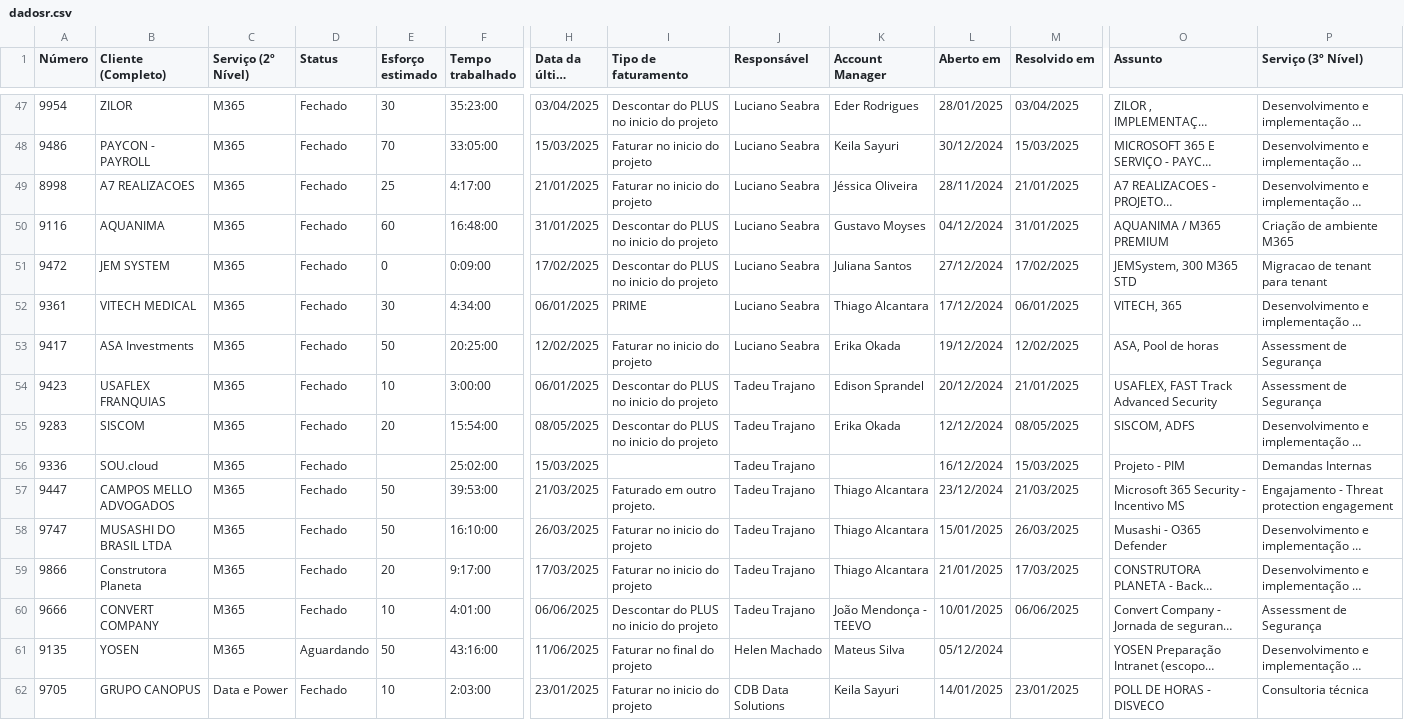
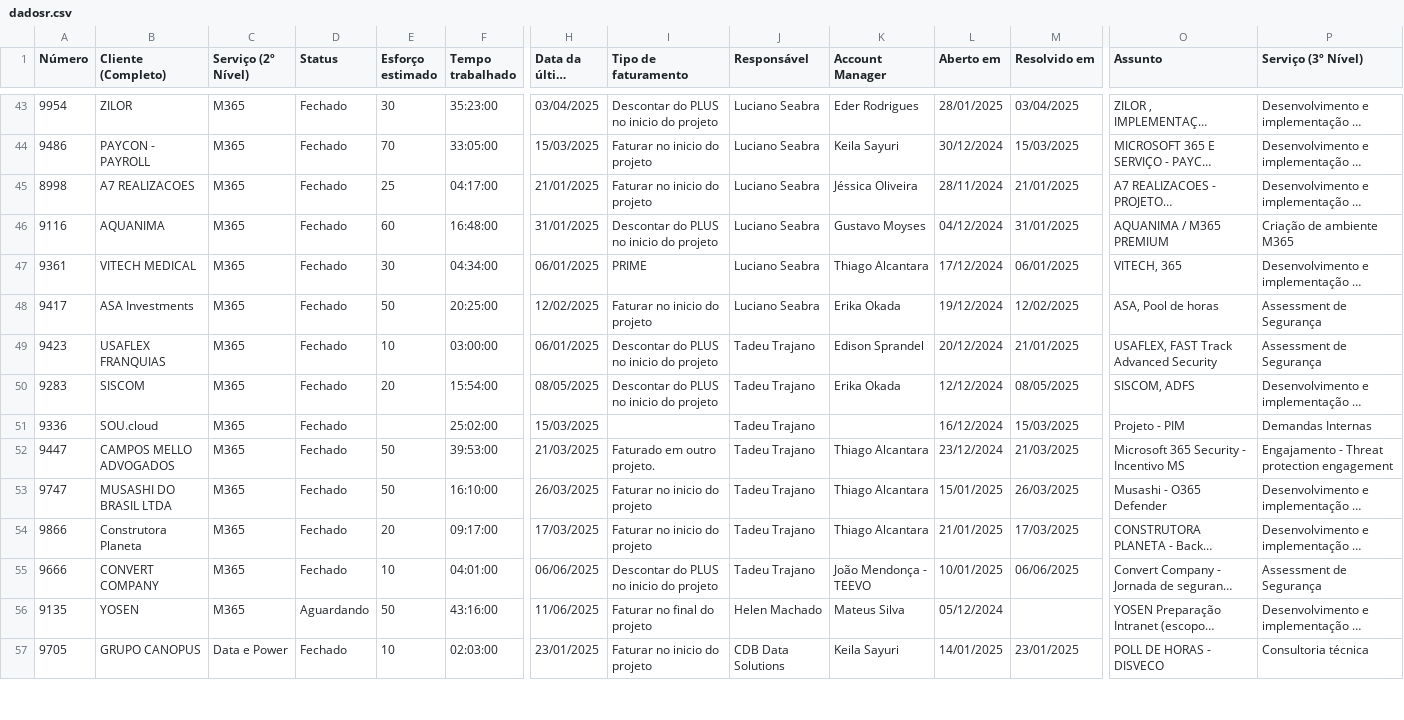
Before and after one commit to eduardokochhann/app.control360.pmo, a CSV file: data/dadosr.csv, drawn as a sheet; only a part is shown, gaps mark what is left out; long unchanged cells end in …; removed rows and columns are numbered as before the commit, all else as after; rows hold the shown columns only; the diff covers the shown part only; the diff names each change by its address in the sheet, - before the commit and + after, or states it on an @@ line.

Commit message:
Create Status Report por Periodo

```diff
--- a/data/dadosr.csv
+++ b/data/dadosr.csv
-F45 (Tempo trabalhado): 4:17:00
+F45 (Tempo trabalhado): 04:17:00
-row 51: 9472 | JEM SYSTEM | M365 | Fechado | 0 | 0:09:00 | 17/02/2025 | Descontar do PLUS no inicio do projeto | Luciano Seabra | Juliana Santos | 27/12/2024 | 17/02/2025 | JEMSystem, 300 M365 STD | Migracao de tenant para tenant
-F47 (Tempo trabalhado): 4:34:00
+F47 (Tempo trabalhado): 04:34:00
-F49 (Tempo trabalhado): 3:00:00
+F49 (Tempo trabalhado): 03:00:00
-F54 (Tempo trabalhado): 9:17:00
+F54 (Tempo trabalhado): 09:17:00
-F55 (Tempo trabalhado): 4:01:00
+F55 (Tempo trabalhado): 04:01:00
-F57 (Tempo trabalhado): 2:03:00
+F57 (Tempo trabalhado): 02:03:00
```
Also changed, not shown: 7 removed rows and 61 edited cells elsewhere in this file, data/dadosr_apt_abr.csv, data/dadosr_apt_fev.csv, 12 other files.
